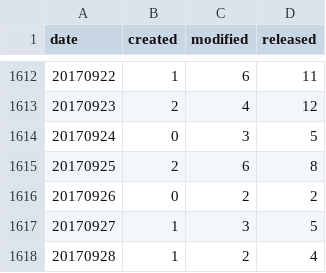
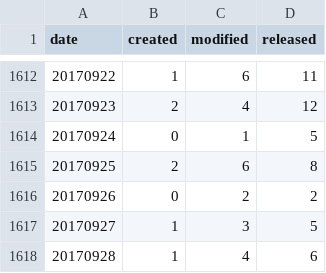
Before and after one commit to mose/hubot-census, a TSV file: docs/data/all_dates.tsv, drawn as a sheet; only a part is shown, gaps mark what is left out.

```diff
--- a/docs/data/all_dates.tsv
+++ b/docs/data/all_dates.tsv
@@ -1613,3 +1613,3 @@ date	created	modified	released
 20170923	2	4	12
-20170924	0	3	5
+20170924	0	1	5
 20170925	2	6	8
@@ -1617,2 +1617,2 @@ date	created	modified	released
 20170927	1	3	5
-20170928	1	2	4
+20170928	1	4	6
```
Also changed, not shown: docs/data/all_months.tsv, 6 other files.
